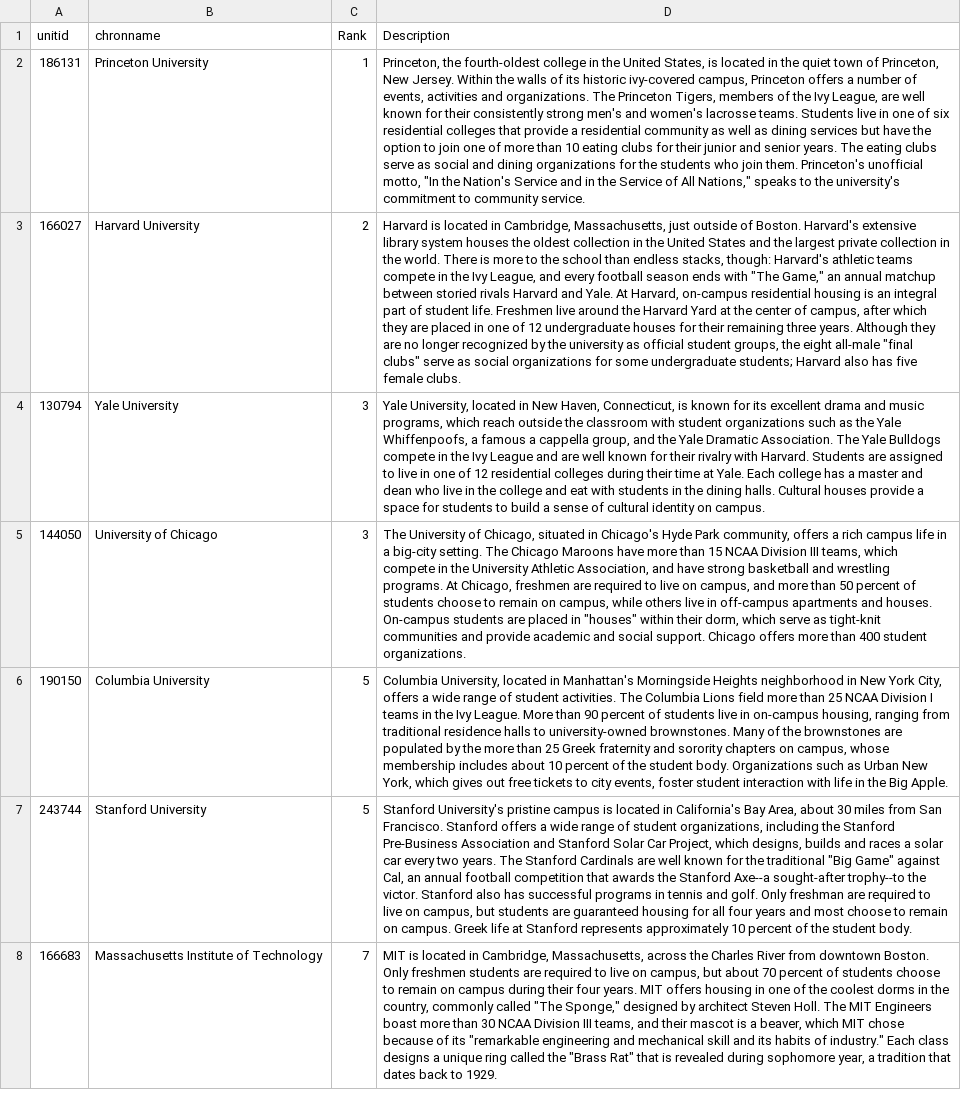
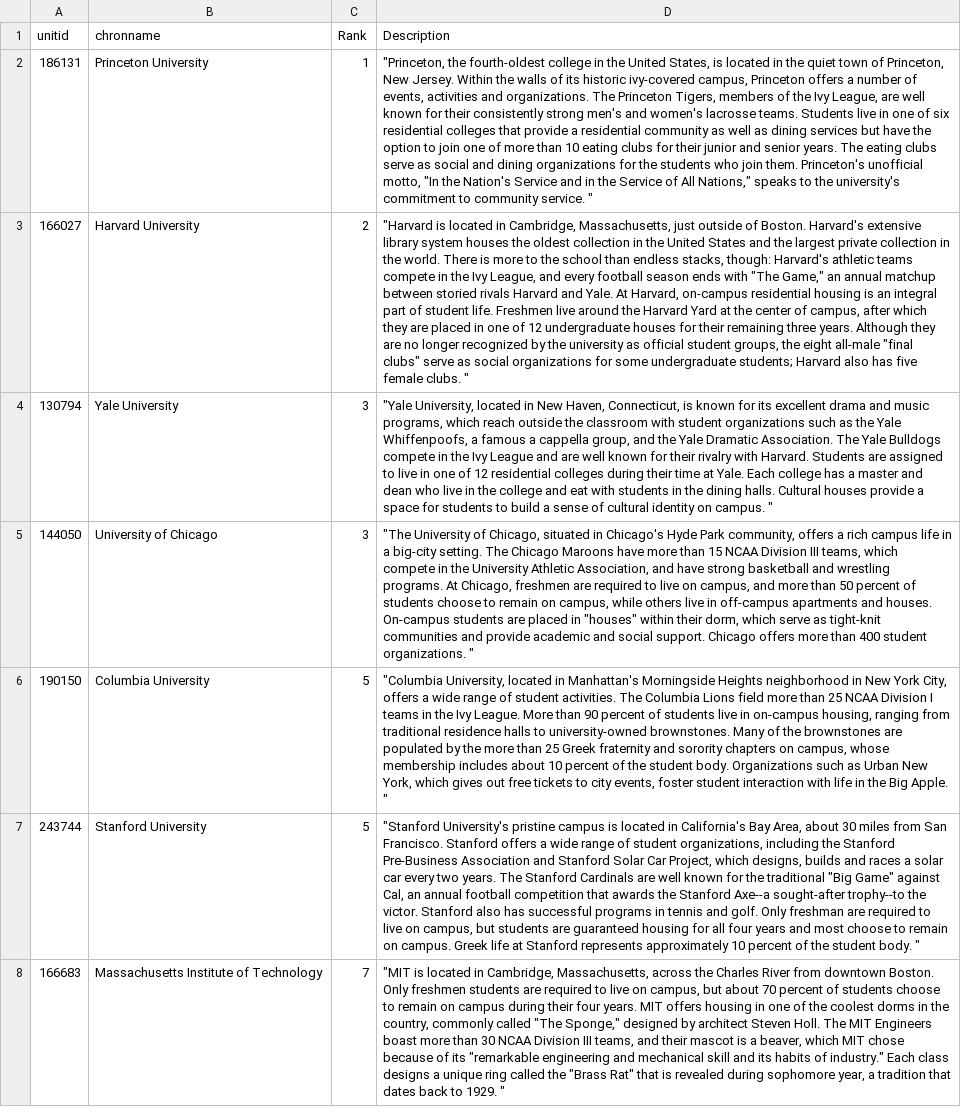
Before and after one commit to tsfu/UnivInfo-Database-Project, a CSV file: cleaned data/rank.csv, drawn as a sheet; only a part is shown; the diff covers the shown part only; the diff names each change by its address in the sheet, - before the commit and + after, or states it on an @@ line.

Commit message:
rank

```diff
--- a/cleaned data/rank.csv
+++ b/cleaned data/rank.csv
-D2 (Description): Princeton, the fourth-oldest college in the United States, is located in the quiet town of Princeton, New Jersey. Within the walls of its historic ivy-covered campus, Princeton offers a number of events, activities and organizations. The Princeton Tigers, members of the Ivy League, are well known for their consistently strong men's and women's lacrosse teams. Students live in one of six residential colleges that provide a residential community as well as dining services but have the option to join one of more than 10 eating clubs for their junior and senior years. The eating clubs serve as social and dining organizations for the students who join them. Princeton's unofficial motto, "In the Nation's Service and in the Service of All Nations," speaks to the university's commitment to community service.
+D2 (Description): "Princeton, the fourth-oldest college in the United States, is located in the quiet town of Princeton, New Jersey. Within the walls of its historic ivy-covered campus, Princeton offers a number of events, activities and organizations. The Princeton Tigers, members of the Ivy League, are well known for their consistently strong men's and women's lacrosse teams. Students live in one of six residential colleges that provide a residential community as well as dining services but have the option to join one of more than 10 eating clubs for their junior and senior years. The eating clubs serve as social and dining organizations for the students who join them. Princeton's unofficial motto, "In the Nation's Service and in the Service of All Nations," speaks to the university's commitment to community service. "
-D3 (Description): Harvard is located in Cambridge, Massachusetts, just outside of Boston. Harvard's extensive library system houses the oldest collection in the United States and the largest private collection in the world. There is more to the school than endless stacks, though: Harvard's athletic teams compete in the Ivy League, and every football season ends with "The Game," an annual matchup between storied rivals Harvard and Yale. At Harvard, on-campus residential housing is an integral part of student life. Freshmen live around the Harvard Yard at the center of campus, after which they are placed in one of 12 undergraduate houses for their remaining three years. Although they are no longer recognized by the university as official student groups, the eight all-male "final clubs" serve as social organizations for some undergraduate students; Harvard also has five female clubs.
+D3 (Description): "Harvard is located in Cambridge, Massachusetts, just outside of Boston. Harvard's extensive library system houses the oldest collection in the United States and the largest private collection in the world. There is more to the school than endless stacks, though: Harvard's athletic teams compete in the Ivy League, and every football season ends with "The Game," an annual matchup between storied rivals Harvard and Yale. At Harvard, on-campus residential housing is an integral part of student life. Freshmen live around the Harvard Yard at the center of campus, after which they are placed in one of 12 undergraduate houses for their remaining three years. Although they are no longer recognized by the university as official student groups, the eight all-male "final clubs" serve as social organizations for some undergraduate students; Harvard also has five female clubs. "
-D4 (Description): Yale University, located in New Haven, Connecticut, is known for its excellent drama and music programs, which reach outside the classroom with student organizations such as the Yale Whiffenpoofs, a famous a cappella group, and the Yale Dramatic Association. The Yale Bulldogs compete in the Ivy League and are well known for their rivalry with Harvard. Students are assigned to live in one of 12 residential colleges during their time at Yale. Each college has a master and dean who live in the college and eat with students in the dining halls. Cultural houses provide a space for students to build a sense of cultural identity on campus.
+D4 (Description): "Yale University, located in New Haven, Connecticut, is known for its excellent drama and music programs, which reach outside the classroom with student organizations such as the Yale Whiffenpoofs, a famous a cappella group, and the Yale Dramatic Association. The Yale Bulldogs compete in the Ivy League and are well known for their rivalry with Harvard. Students are assigned to live in one of 12 residential colleges during their time at Yale. Each college has a master and dean who live in the college and eat with students in the dining halls. Cultural houses provide a space for students to build a sense of cultural identity on campus. "
-D5 (Description): The University of Chicago, situated in Chicago's Hyde Park community, offers a rich campus life in a big-city setting. The Chicago Maroons have more than 15 NCAA Division III teams, which compete in the University Athletic Association, and have strong basketball and wrestling programs. At Chicago, freshmen are required to live on campus, and more than 50 percent of students choose to remain on campus, while others live in off-campus apartments and houses. On-campus students are placed in "houses" within their dorm, which serve as tight-knit communities and provide academic and social support. Chicago offers more than 400 student organizations.
+D5 (Description): "The University of Chicago, situated in Chicago's Hyde Park community, offers a rich campus life in a big-city setting. The Chicago Maroons have more than 15 NCAA Division III teams, which compete in the University Athletic Association, and have strong basketball and wrestling programs. At Chicago, freshmen are required to live on campus, and more than 50 percent of students choose to remain on campus, while others live in off-campus apartments and houses. On-campus students are placed in "houses" within their dorm, which serve as tight-knit communities and provide academic and social support. Chicago offers more than 400 student organizations. "
-D6 (Description): Columbia University, located in Manhattan's Morningside Heights neighborhood in New York City, offers a wide range of student activities. The Columbia Lions field more than 25 NCAA Division I teams in the Ivy League. More than 90 percent of students live in on-campus housing, ranging from traditional residence halls to university-owned brownstones. Many of the brownstones are populated by the more than 25 Greek fraternity and sorority chapters on campus, whose membership includes about 10 percent of the student body. Organizations such as Urban New York, which gives out free tickets to city events, foster student interaction with life in the Big Apple.
+D6 (Description): "Columbia University, located in Manhattan's Morningside Heights neighborhood in New York City, offers a wide range of student activities. The Columbia Lions field more than 25 NCAA Division I teams in the Ivy League. More than 90 percent of students live in on-campus housing, ranging from traditional residence halls to university-owned brownstones. Many of the brownstones are populated by the more than 25 Greek fraternity and sorority chapters on campus, whose membership includes about 10 percent of the student body. Organizations such as Urban New York, which gives out free tickets to city events, foster student interaction with life in the Big Apple. "
-D7 (Description): Stanford University's pristine campus is located in California's Bay Area, about 30 miles from San Francisco. Stanford offers a wide range of student organizations, including the Stanford Pre-Business Association and Stanford Solar Car Project, which designs, builds and races a solar car every two years. The Stanford Cardinals are well known for the traditional "Big Game" against Cal, an annual football competition that awards the Stanford Axe--a sought-after trophy--to the victor. Stanford also has successful programs in tennis and golf. Only freshman are required to live on campus, but students are guaranteed housing for all four years and most choose to remain on campus. Greek life at Stanford represents approximately 10 percent of the student body.
+D7 (Description): "Stanford University's pristine campus is located in California's Bay Area, about 30 miles from San Francisco. Stanford offers a wide range of student organizations, including the Stanford Pre-Business Association and Stanford Solar Car Project, which designs, builds and races a solar car every two years. The Stanford Cardinals are well known for the traditional "Big Game" against Cal, an annual football competition that awards the Stanford Axe--a sought-after trophy--to the victor. Stanford also has successful programs in tennis and golf. Only freshman are required to live on campus, but students are guaranteed housing for all four years and most choose to remain on campus. Greek life at Stanford represents approximately 10 percent of the student body. "
-D8 (Description): MIT is located in Cambridge, Massachusetts, across the Charles River from downtown Boston. Only freshmen students are required to live on campus, but about 70 percent of students choose to remain on campus during their four years. MIT offers housing in one of the coolest dorms in the country, commonly called "The Sponge," designed by architect Steven Holl. The MIT Engineers boast more than 30 NCAA Division III teams, and their mascot is a beaver, which MIT chose because of its "remarkable engineering and mechanical skill and its habits of industry." Each class designs a unique ring called the "Brass Rat" that is revealed during sophomore year, a tradition that dates back to 1929.
+D8 (Description): "MIT is located in Cambridge, Massachusetts, across the Charles River from downtown Boston. Only freshmen students are required to live on campus, but about 70 percent of students choose to remain on campus during their four years. MIT offers housing in one of the coolest dorms in the country, commonly called "The Sponge," designed by architect Steven Holl. The MIT Engineers boast more than 30 NCAA Division III teams, and their mascot is a beaver, which MIT chose because of its "remarkable engineering and mechanical skill and its habits of industry." Each class designs a unique ring called the "Brass Rat" that is revealed during sophomore year, a tradition that dates back to 1929. "
```
Also changed, not shown: 148 edited cells elsewhere in this file, 1 other file.
